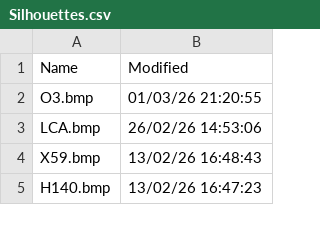
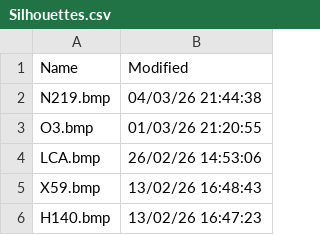
Before and after one commit to rikgale/VRSOperatorFlags, a CSV file: Silhouettes.csv, drawn as a sheet; only a part is shown.

```diff
--- a/Silhouettes.csv
+++ b/Silhouettes.csv
@@ -1,2 +1,3 @@
 Name,Modified
+N219.bmp,04/03/26 21:44:38
 O3.bmp,01/03/26 21:20:55
```
Also changed, not shown: OperatorFlagsList.csv, 2 other files.
